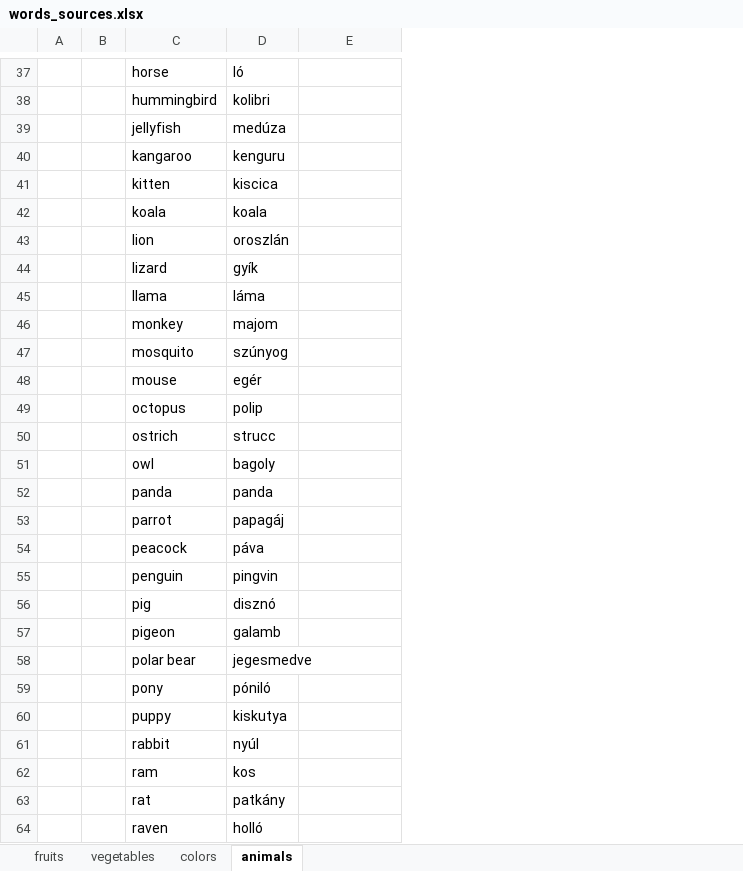
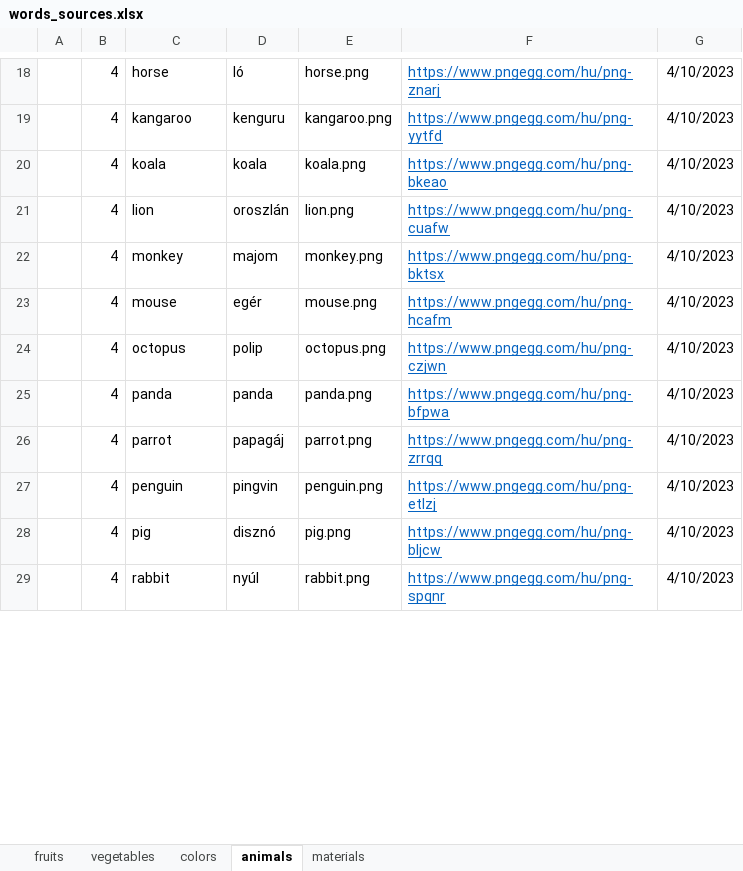
Before and after one commit to martakrisztian97/Englian, an Excel workbook: words_sources.xlsx, sheet animals, drawn as a sheet; only a part is shown, gaps mark what is left out; values as stored, in another font and other column widths than the file's, no borders; removed rows and columns are numbered as before the commit, all else as after; the diff covers the shown part only; the diff names each change by its address in the sheet, - before the commit and + after, or states it on an @@ line.

```diff
--- a/words_sources.xlsx (sheet animals)
+++ b/words_sources.xlsx (sheet animals)
+sheet tab: materials
-column B, empty
+column B, rows 18-29: all 4
+column F, rows 18-29: https://www.pngegg.com/hu/png-znarj | https://www.pngegg.com/hu/png-yytfd | https://www.pngegg.com/hu/png-bkeao | https://www.pngegg.com/hu/png-cuafw | https://www.pngegg.com/hu/png-bktsx | https://www.pngegg.com/hu/png-hcafm | https://www.pngegg.com/hu/png-czjwn | https://www.pngegg.com/hu/png-bfpwa | https://www.pngegg.com/hu/png-zrrqq | https://www.pngegg.com/hu/png-etlzj | https://www.pngegg.com/hu/png-bljcw | https://www.pngegg.com/hu/png-spqnr
+column G, rows 18-29: all 4/10/2023
-E18: (empty)
+E18: horse.png
-row 38:  |  | hummingbird | kolibri
-row 39:  |  | jellyfish | medúza
-E19: (empty)
+E19: kangaroo.png
-row 41:  |  | kitten | kiscica
-E20: (empty)
+E20: koala.png
-E21: (empty)
+E21: lion.png
-row 44:  |  | lizard | gyík
-row 45:  |  | llama | láma
-E22: (empty)
+E22: monkey.png
-row 47:  |  | mosquito | szúnyog
-E23: (empty)
+E23: mouse.png
-E24: (empty)
+E24: octopus.png
-row 50:  |  | ostrich | strucc
-row 51:  |  | owl | bagoly
-E25: (empty)
+E25: panda.png
-E26: (empty)
+E26: parrot.png
-row 54:  |  | peacock | páva
-E27: (empty)
+E27: penguin.png
-E28: (empty)
+E28: pig.png
-row 57:  |  | pigeon | galamb
-row 58:  |  | polar bear | jegesmedve
-row 59:  |  | pony | póniló
-row 60:  |  | puppy | kiskutya
-E29: (empty)
+E29: rabbit.png
-row 62:  |  | ram | kos
-row 63:  |  | rat | patkány
-row 64:  |  | raven | holló
```
Also changed, not shown: 1 added row, 37 removed rows and 16 edited cells elsewhere in this sheet, formulas that keep their value, 41 other files.
